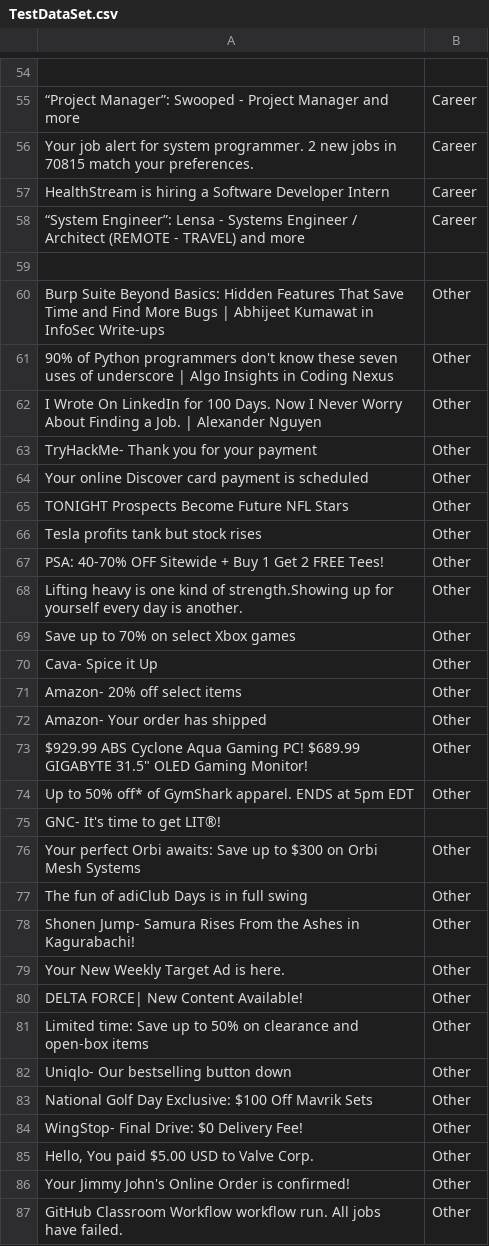
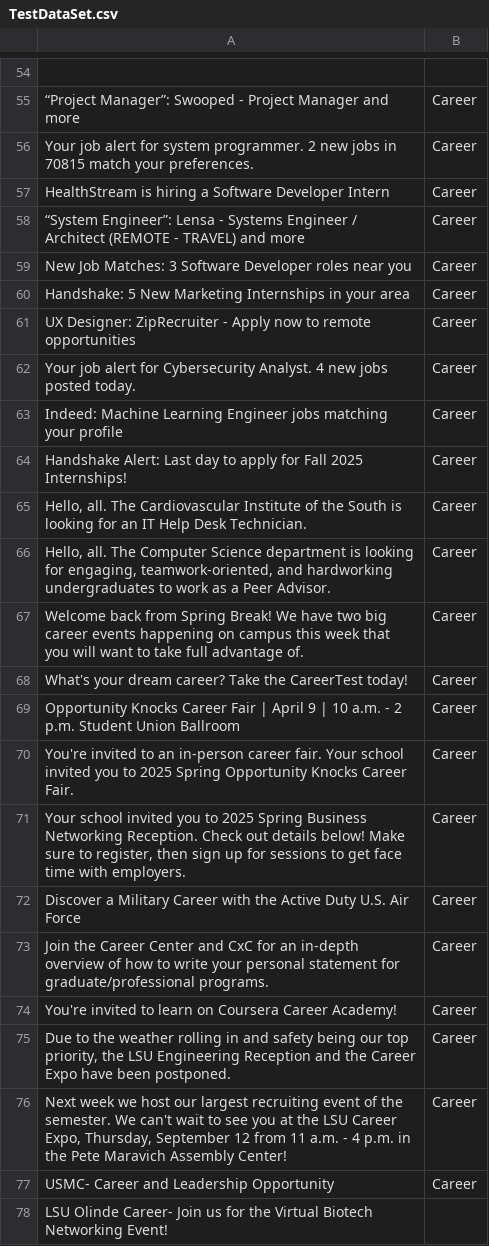
Before and after one commit to NathanHoang02/AIProject, a CSV file: TestDataSet.csv, drawn as a sheet; only a part is shown, gaps mark what is left out; the shorter side is filled out with more unchanged rows; the diff covers the shown part only.

Commit message:
Added even more examples

```diff
--- a/TestDataSet.csv
+++ b/TestDataSet.csv
@@ -58 +58,21 @@ HealthStream is hiring a Software Developer Intern, Career
 “System Engineer”: Lensa - Systems Engineer / Architect (REMOTE - TRAVEL) and more, Career
+New Job Matches: 3 Software Developer roles near you, Career
+Handshake: 5 New Marketing Internships in your area, Career
+UX Designer: ZipRecruiter - Apply now to remote opportunities, Career
+Your job alert for Cybersecurity Analyst. 4 new jobs posted today., Career
+Indeed: Machine Learning Engineer jobs matching your profile, Career
+Handshake Alert: Last day to apply for Fall 2025 Internships!, Career
+"Hello, all. The Cardiovascular Institute of the South is looking for an IT Help Desk Technician.", Career
+"Hello, all. The Computer Science department is looking for engaging, teamwork-oriented, and hardworking undergraduates to work as a Peer Advisor.", Career
+Welcome back from Spring Break! We have two big career events happening on campus this week that you will want to take full advantage of., Career
+What's your dream career? Take the CareerTest today!, Career
+Opportunity Knocks Career Fair | April 9 | 10 a.m. - 2 p.m. Student Union Ballroom, Career
+You're invited to an in-person career fair. Your school invited you to 2025 Spring Opportunity Knocks Career Fair., Career
+"Your school invited you to 2025 Spring Business Networking Reception. Check out details below! Make sure to register, then sign up for sessions to get face time with employers.", Career
+Discover a Military Career with the Active Duty U.S. Air Force, Career
+Join the Career Center and CxC for an in-depth overview of how to write your personal statement for graduate/professional programs., Career
+You're invited to learn on Coursera Career Academy!, Career
+"Due to the weather rolling in and safety being our top priority, the LSU Engineering Reception and the Career Expo have been postponed.", Career
+"Next week we host our largest recruiting event of the semester. We can't wait to see you at the LSU Career Expo, Thursday, September 12 from 11 a.m. - 4 p.m. in the Pete Maravich Assembly Center!", Career
+USMC- Career and Leadership Opportunity, Career
+LSU Olinde Career- Join us for the Virtual Biotech Networking Event!
```
Also changed, not shown: 29 added rows, 2 removed rows and 1 edited cell elsewhere in this file.
